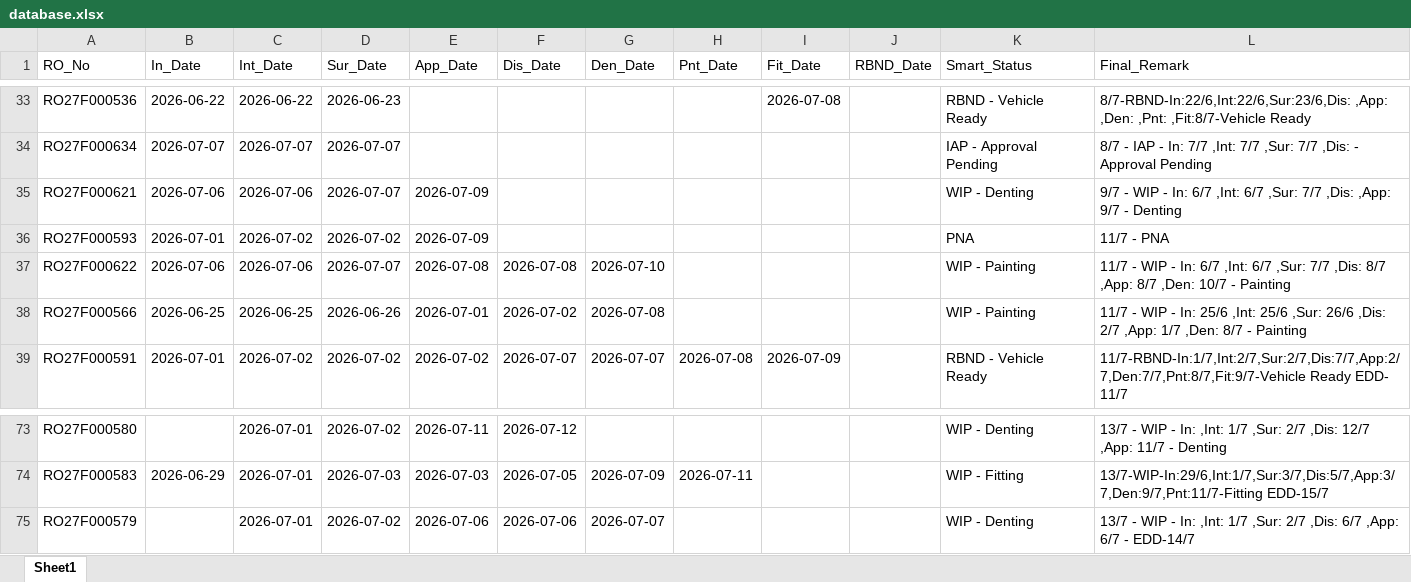
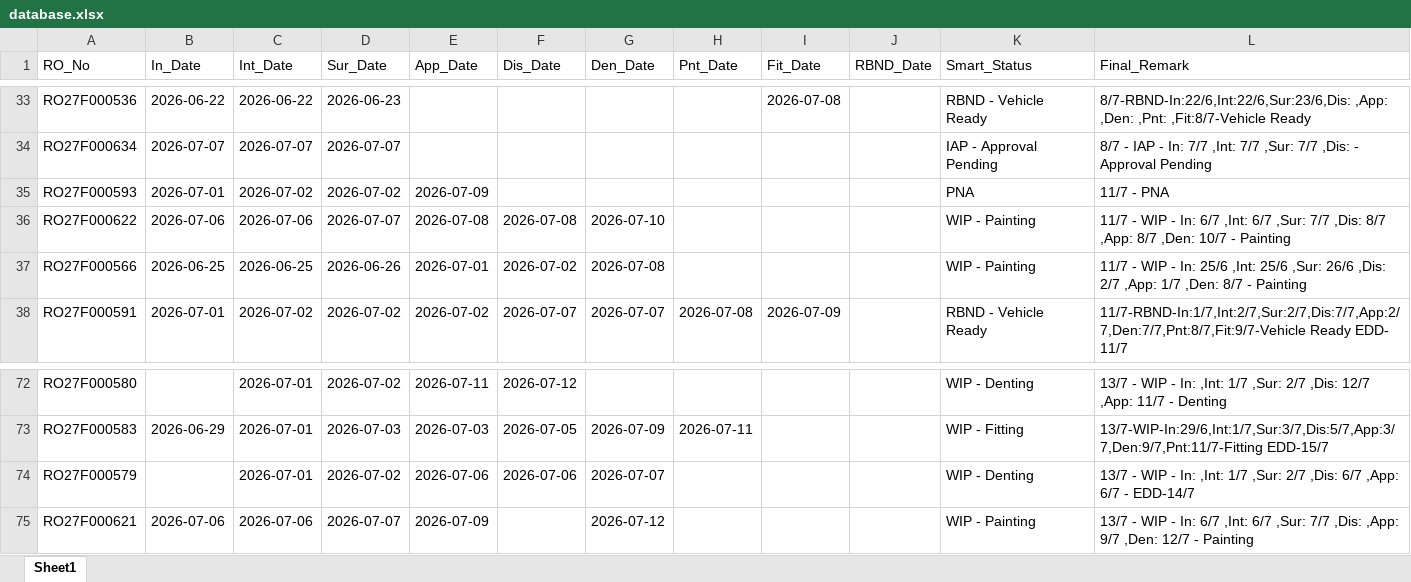
Before and after one commit to mowais05/Remark_update, an Excel workbook: database.xlsx, sheet Sheet1, drawn as a sheet; only a part is shown, gaps mark what is left out; values as stored, in another font and other column widths than the file's, no borders; removed rows and columns are numbered as before the commit, all else as after; the diff names each change by its address in the sheet, - before the commit and + after, or states it on an @@ line.

Commit message:
Update Database

```diff
--- a/database.xlsx (sheet Sheet1)
+++ b/database.xlsx (sheet Sheet1)
-row 35: RO27F000621 | 2026-07-06 | 2026-07-06 | 2026-07-07 | 2026-07-09 |  |  |  |  |  | WIP - Denting | 9/7 - WIP - In: 6/7 ,Int: 6/7 ,Sur: 7/7 ,Dis: ,App: 9/7 - Denting
+row 75: RO27F000621 | 2026-07-06 | 2026-07-06 | 2026-07-07 | 2026-07-09 |  | 2026-07-12 |  |  |  | WIP - Painting | 13/7 - WIP - In: 6/7 ,Int: 6/7 ,Sur: 7/7 ,Dis: ,App: 9/7 ,Den: 12/7 - Painting
```
